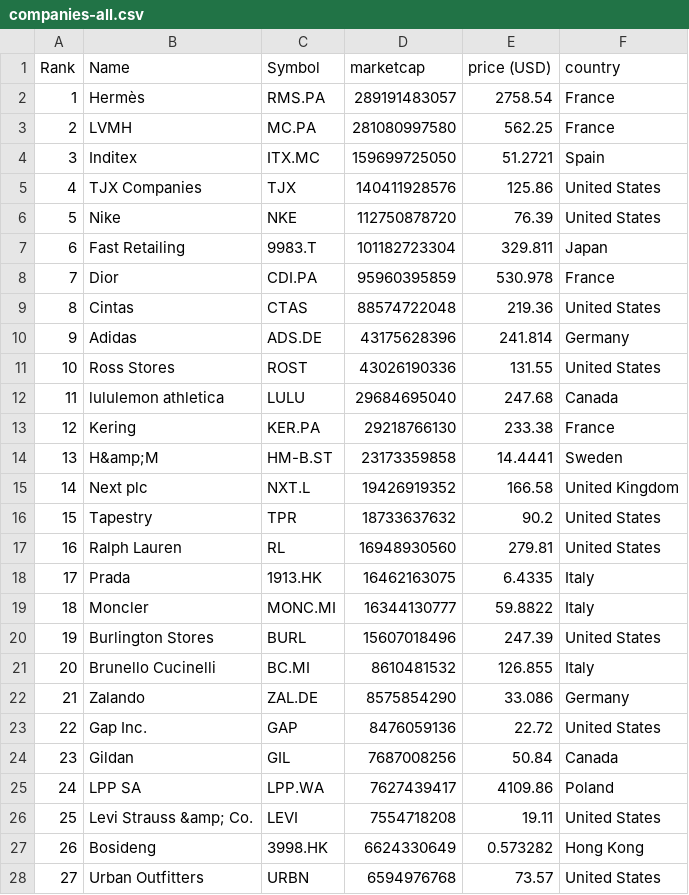
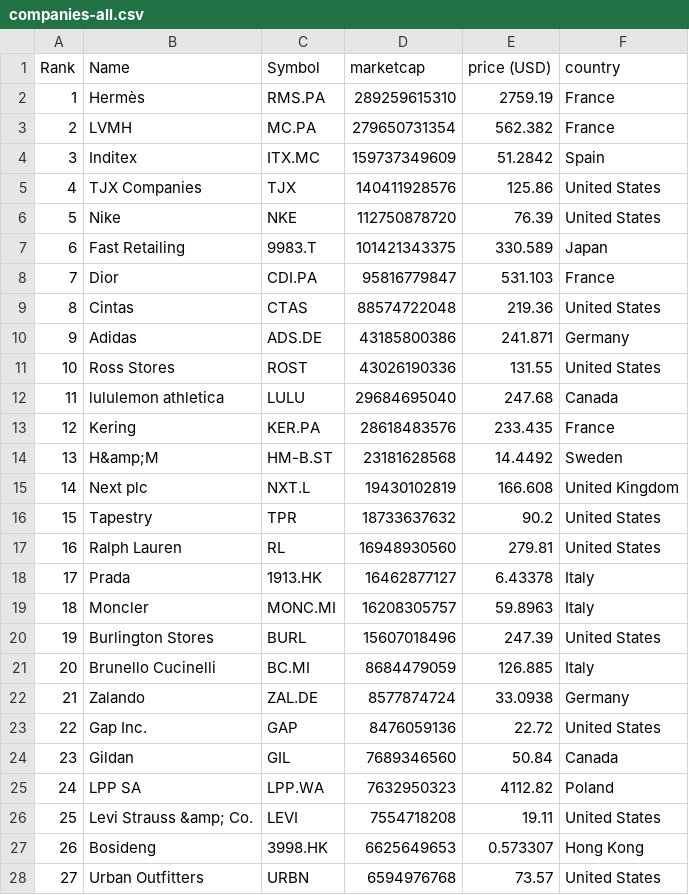
Before and after one commit to Roygel30/merida-june-6-2024, a CSV file: companies-all.csv, drawn as a sheet; only a part is shown; the diff covers the shown part only.

```diff
--- a/companies-all.csv
+++ b/companies-all.csv
@@ -1,28 +1,28 @@
 "Rank","Name","Symbol","marketcap","price (USD)","country"
-"1","Hermès","RMS.PA","289191483057","2758.54","France"
-"2","LVMH","MC.PA","281080997580","562.25","France"
-"3","Inditex","ITX.MC","159699725050","51.2721","Spain"
+"1","Hermès","RMS.PA","289259615310","2759.19","France"
+"2","LVMH","MC.PA","279650731354","562.382","France"
+"3","Inditex","ITX.MC","159737349609","51.2842","Spain"
 "4","TJX Companies","TJX","140411928576","125.86","United States"
 "5","Nike","NKE","112750878720","76.39","United States"
-"6","Fast Retailing","9983.T","101182723304","329.811","Japan"
-"7","Dior","CDI.PA","95960395859","530.978","France"
+"6","Fast Retailing","9983.T","101421343375","330.589","Japan"
+"7","Dior","CDI.PA","95816779847","531.103","France"
 "8","Cintas","CTAS","88574722048","219.36","United States"
-"9","Adidas","ADS.DE","43175628396","241.814","Germany"
+"9","Adidas","ADS.DE","43185800386","241.871","Germany"
 "10","Ross Stores","ROST","43026190336","131.55","United States"
 "11","lululemon athletica","LULU","29684695040","247.68","Canada"
-"12","Kering","KER.PA","29218766130","233.38","France"
-"13","H&amp;M","HM-B.ST","23173359858","14.4441","Sweden"
-"14","Next plc","NXT.L","19426919352","166.58","United Kingdom"
+"12","Kering","KER.PA","28618483576","233.435","France"
+"13","H&amp;M","HM-B.ST","23181628568","14.4492","Sweden"
+"14","Next plc","NXT.L","19430102819","166.608","United Kingdom"
 "15","Tapestry","TPR","18733637632","90.2","United States"
 "16","Ralph Lauren","RL","16948930560","279.81","United States"
-"17","Prada","1913.HK","16462163075","6.4335","Italy"
-"18","Moncler","MONC.MI","16344130777","59.8822","Italy"
+"17","Prada","1913.HK","16462877127","6.43378","Italy"
+"18","Moncler","MONC.MI","16208305757","59.8963","Italy"
 "19","Burlington Stores","BURL","15607018496","247.39","United States"
-"20","Brunello Cucinelli","BC.MI","8610481532","126.855","Italy"
-"21","Zalando","ZAL.DE","8575854290","33.086","Germany"
+"20","Brunello Cucinelli","BC.MI","8684479059","126.885","Italy"
+"21","Zalando","ZAL.DE","8577874724","33.0938","Germany"
 "22","Gap Inc.","GAP","8476059136","22.72","United States"
-"23","Gildan","GIL","7687008256","50.84","Canada"
-"24","LPP SA","LPP.WA","7627439417","4109.86","Poland"
+"23","Gildan","GIL","7689346560","50.84","Canada"
+"24","LPP SA","LPP.WA","7632950323","4112.82","Poland"
 "25","Levi Strauss &amp; Co.","LEVI","7554718208","19.11","United States"
-"26","Bosideng","3998.HK","6624330649","0.573282","Hong Kong"
+"26","Bosideng","3998.HK","6625649653","0.573307","Hong Kong"
 "27","Urban Outfitters","URBN","6594976768","73.57","United States"
```
Also changed, not shown: 1 added row, 1 removed row and 122 edited cells elsewhere in this file, companies_france.csv, companies_germany.csv, 1 other file.
